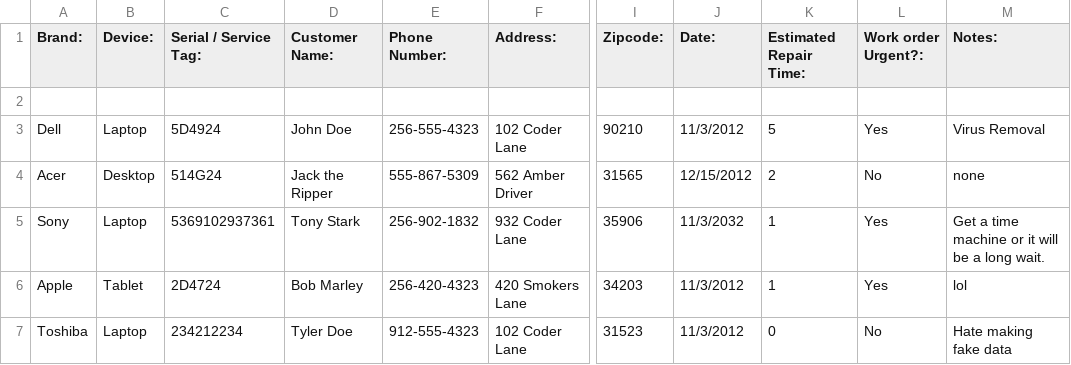
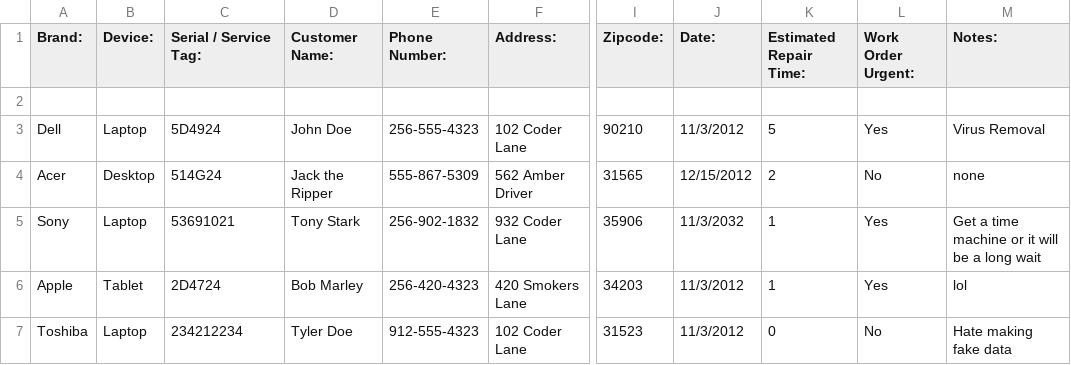
Before and after one commit to jonroundy/ASD, a CSV file: xhr/data.csv, drawn as a sheet; only a part is shown, gaps mark what is left out; the diff names each change by its address in the sheet, - before the commit and + after, or states it on an @@ line.

```diff
--- a/xhr/data.csv
+++ b/xhr/data.csv
-L1: Work order Urgent?:
+L1: Work Order Urgent:
-C5 (Serial / Service Tag:): 5369102937361
+C5 (Serial / Service Tag:): 53691021
-M5 (Notes:): Get a time machine or it will be a long wait.
+M5 (Notes:): Get a time machine or it will be a long wait
```
Also changed, not shown: 3 other files.
